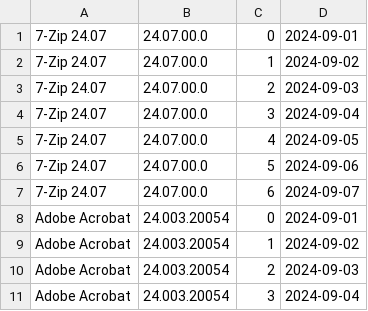
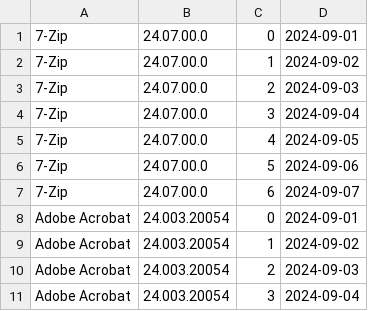
Before and after one commit to si-mds/apps, a CSV file: packages.csv, drawn as a sheet; only a part is shown.

Commit message:
Update packages.csv

```diff
--- a/packages.csv
+++ b/packages.csv
@@ -1,8 +1,8 @@
-7-Zip 24.07,24.07.00.0,0,2024-09-01
-7-Zip 24.07,24.07.00.0,1,2024-09-02
-7-Zip 24.07,24.07.00.0,2,2024-09-03
-7-Zip 24.07,24.07.00.0,3,2024-09-04
-7-Zip 24.07,24.07.00.0,4,2024-09-05
-7-Zip 24.07,24.07.00.0,5,2024-09-06
-7-Zip 24.07,24.07.00.0,6,2024-09-07
+7-Zip,24.07.00.0,0,2024-09-01
+7-Zip,24.07.00.0,1,2024-09-02
+7-Zip,24.07.00.0,2,2024-09-03
+7-Zip,24.07.00.0,3,2024-09-04
+7-Zip,24.07.00.0,4,2024-09-05
+7-Zip,24.07.00.0,5,2024-09-06
+7-Zip,24.07.00.0,6,2024-09-07
 Adobe Acrobat,24.003.20054,0,2024-09-01
```
